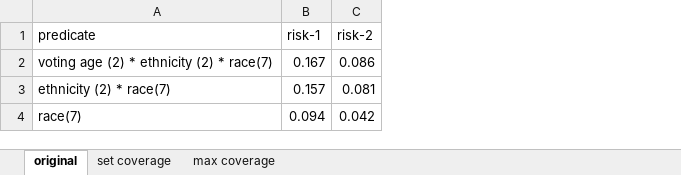
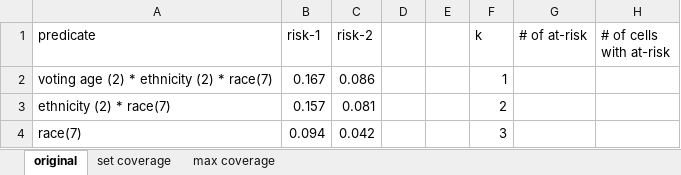
Before and after one commit to linyuehzzz/privacy-framework, an Excel workbook: results.xlsx, sheet original, drawn as a sheet; values as stored, in another font and other column widths than the file's, no borders; table styles not drawn; the diff names each change by its address in the sheet, - before the commit and + after, or states it on an @@ line.

```diff
--- a/results.xlsx (sheet original)
+++ b/results.xlsx (sheet original)
+column D, empty
+column E, empty
+column F (k), rows 2-4: 1 | 2 | 3
+column G (# of at-risk), empty
+column H (# of cells with at-risk), empty
```
Also changed, not shown: sheet max coverage, sheet set coverage, 5 other files.
